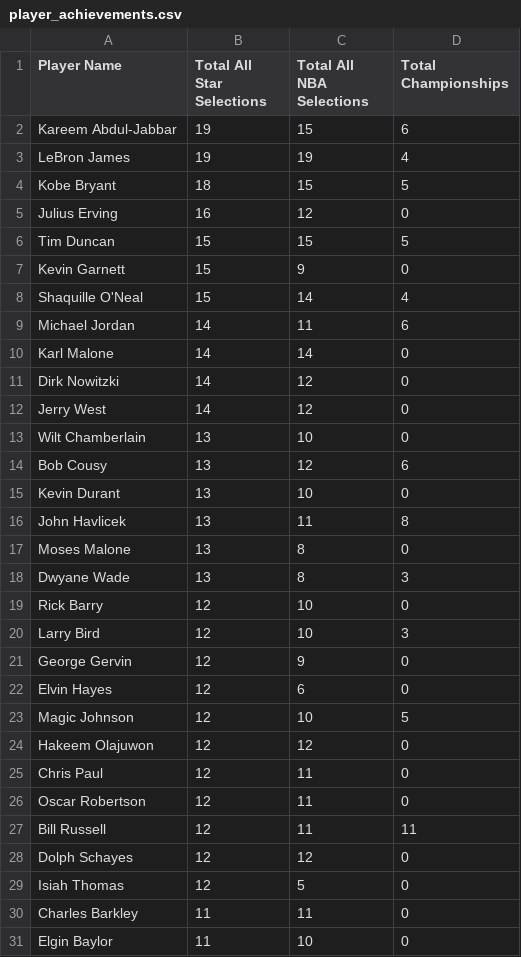
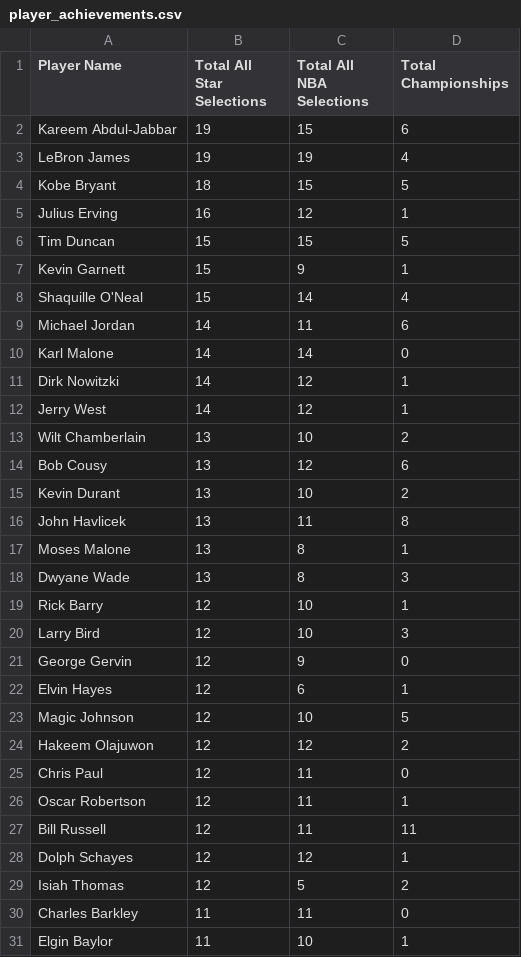
Before and after one commit to dongyiran2730/EDAV-final-project, a CSV file: player_achievements.csv, drawn as a sheet; only a part is shown; the diff covers the shown part only.

```diff
--- a/player_achievements.csv
+++ b/player_achievements.csv
@@ -4,5 +4,5 @@ LeBron James,19,19,4
 Kobe Bryant,18,15,5
-Julius Erving,16,12,0
+Julius Erving,16,12,1
 Tim Duncan,15,15,5
-Kevin Garnett,15,9,0
+Kevin Garnett,15,9,1
 Shaquille O'Neal,15,14,4
@@ -10,22 +10,22 @@ Michael Jordan,14,11,6
 Karl Malone,14,14,0
-Dirk Nowitzki,14,12,0
-Jerry West,14,12,0
-Wilt Chamberlain,13,10,0
+Dirk Nowitzki,14,12,1
+Jerry West,14,12,1
+Wilt Chamberlain,13,10,2
 Bob Cousy,13,12,6
-Kevin Durant,13,10,0
+Kevin Durant,13,10,2
 John Havlicek,13,11,8
-Moses Malone,13,8,0
+Moses Malone,13,8,1
 Dwyane Wade,13,8,3
-Rick Barry,12,10,0
+Rick Barry,12,10,1
 Larry Bird,12,10,3
 George Gervin,12,9,0
-Elvin Hayes,12,6,0
+Elvin Hayes,12,6,1
 Magic Johnson,12,10,5
-Hakeem Olajuwon,12,12,0
+Hakeem Olajuwon,12,12,2
 Chris Paul,12,11,0
-Oscar Robertson,12,11,0
+Oscar Robertson,12,11,1
 Bill Russell,12,11,11
-Dolph Schayes,12,12,0
-Isiah Thomas,12,5,0
+Dolph Schayes,12,12,1
+Isiah Thomas,12,5,2
 Charles Barkley,11,11,0
-Elgin Baylor,11,10,0
+Elgin Baylor,11,10,1
```
Also changed, not shown: 117 edited cells elsewhere in this file.
